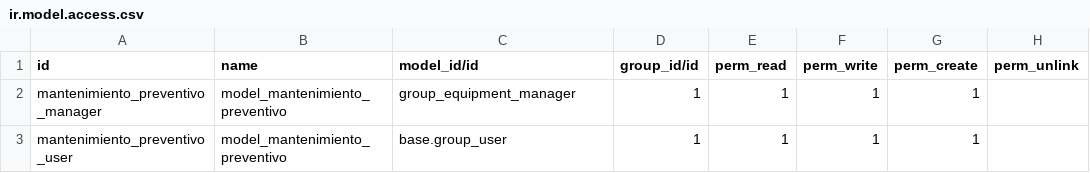
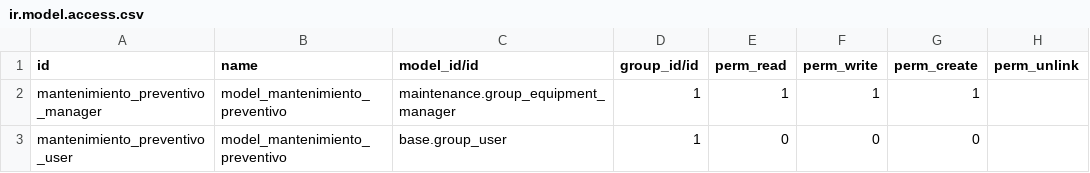
Before and after one commit to serch1322/optmaq, a CSV file: mantenimiento_preventivo/security/ir.model.access.csv, drawn as a sheet.

```diff
--- a/mantenimiento_preventivo/security/ir.model.access.csv
+++ b/mantenimiento_preventivo/security/ir.model.access.csv
@@ -1,3 +1,3 @@
 id,name,model_id/id,group_id/id,perm_read,perm_write,perm_create,perm_unlink
-mantenimiento_preventivo_manager,model_mantenimiento_preventivo,group_equipment_manager,1,1,1,1
-mantenimiento_preventivo_user,model_mantenimiento_preventivo,base.group_user,1,1,1,1
+mantenimiento_preventivo_manager,model_mantenimiento_preventivo,maintenance.group_equipment_manager,1,1,1,1
+mantenimiento_preventivo_user,model_mantenimiento_preventivo,base.group_user,1,0,0,0
```
Also changed, not shown: 1 other file.
